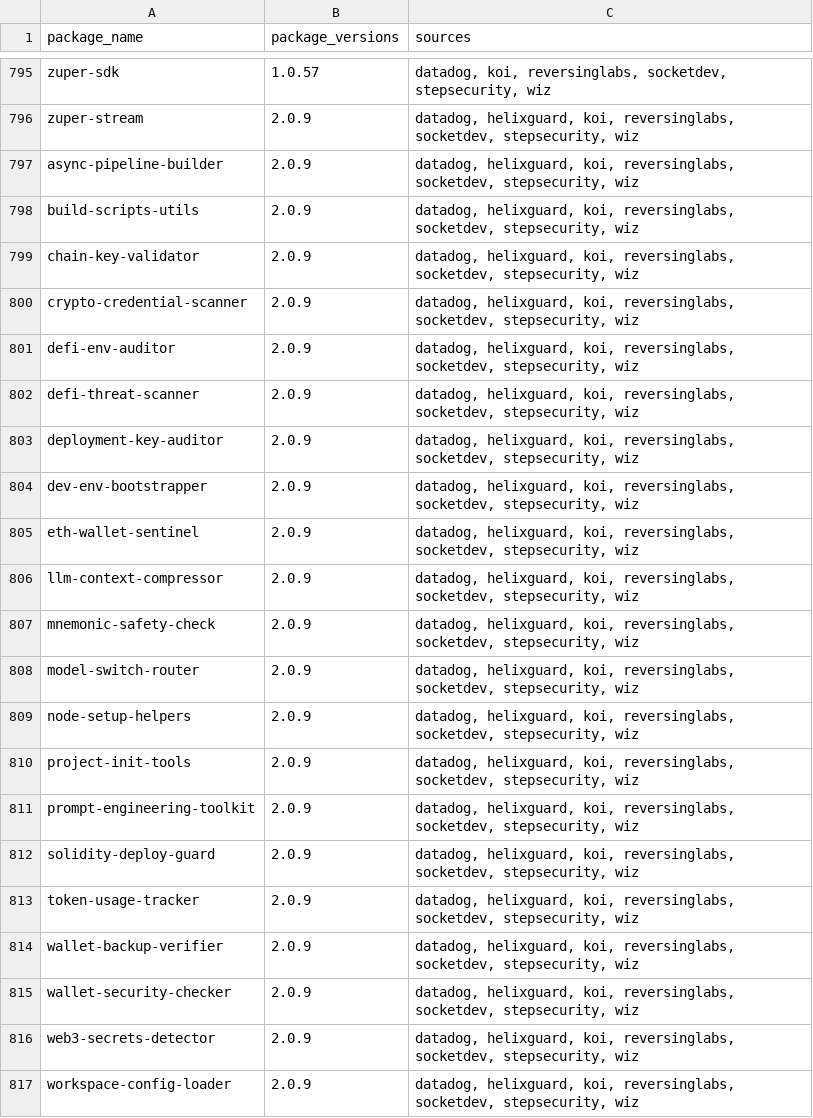
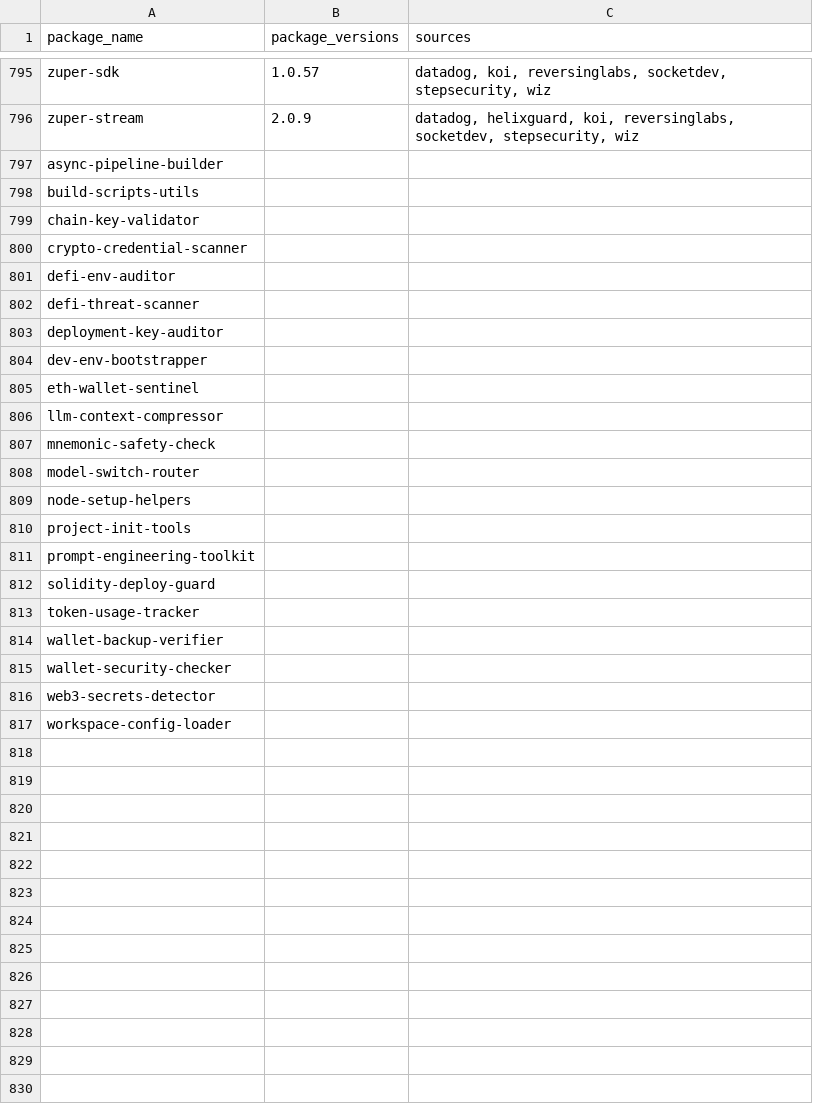
Before and after one commit to indocanadian416/IOC, a CSV file: consolidated_iocs.csv, drawn as a sheet; only a part is shown, gaps mark what is left out.

Commit message:
Update consolidated_iocs.csv

```diff
--- a/consolidated_iocs.csv
+++ b/consolidated_iocs.csv
@@ -796,22 +796,22 @@ zuper-sdk,1.0.57,"datadog, koi, reversinglabs, socketdev, stepsecurity, wiz"
 zuper-stream,2.0.9,"datadog, helixguard, koi, reversinglabs, socketdev, stepsecurity, wiz"
-async-pipeline-builder,2.0.9,"datadog, helixguard, koi, reversinglabs, socketdev, stepsecurity, wiz"
-build-scripts-utils,2.0.9,"datadog, helixguard, koi, reversinglabs, socketdev, stepsecurity, wiz"
-chain-key-validator,2.0.9,"datadog, helixguard, koi, reversinglabs, socketdev, stepsecurity, wiz"
-crypto-credential-scanner,2.0.9,"datadog, helixguard, koi, reversinglabs, socketdev, stepsecurity, wiz"
-defi-env-auditor,2.0.9,"datadog, helixguard, koi, reversinglabs, socketdev, stepsecurity, wiz"
-defi-threat-scanner,2.0.9,"datadog, helixguard, koi, reversinglabs, socketdev, stepsecurity, wiz"
-deployment-key-auditor,2.0.9,"datadog, helixguard, koi, reversinglabs, socketdev, stepsecurity, wiz"
-dev-env-bootstrapper,2.0.9,"datadog, helixguard, koi, reversinglabs, socketdev, stepsecurity, wiz"
-eth-wallet-sentinel,2.0.9,"datadog, helixguard, koi, reversinglabs, socketdev, stepsecurity, wiz"
-llm-context-compressor,2.0.9,"datadog, helixguard, koi, reversinglabs, socketdev, stepsecurity, wiz"
-mnemonic-safety-check,2.0.9,"datadog, helixguard, koi, reversinglabs, socketdev, stepsecurity, wiz"
-model-switch-router,2.0.9,"datadog, helixguard, koi, reversinglabs, socketdev, stepsecurity, wiz"
-node-setup-helpers,2.0.9,"datadog, helixguard, koi, reversinglabs, socketdev, stepsecurity, wiz"
-project-init-tools,2.0.9,"datadog, helixguard, koi, reversinglabs, socketdev, stepsecurity, wiz"
-prompt-engineering-toolkit,2.0.9,"datadog, helixguard, koi, reversinglabs, socketdev, stepsecurity, wiz"
-solidity-deploy-guard,2.0.9,"datadog, helixguard, koi, reversinglabs, socketdev, stepsecurity, wiz"
-token-usage-tracker,2.0.9,"datadog, helixguard, koi, reversinglabs, socketdev, stepsecurity, wiz"
-wallet-backup-verifier,2.0.9,"datadog, helixguard, koi, reversinglabs, socketdev, stepsecurity, wiz"
-wallet-security-checker,2.0.9,"datadog, helixguard, koi, reversinglabs, socketdev, stepsecurity, wiz"
-web3-secrets-detector,2.0.9,"datadog, helixguard, koi, reversinglabs, socketdev, stepsecurity, wiz"
-workspace-config-loader,2.0.9,"datadog, helixguard, koi, reversinglabs, socketdev, stepsecurity, wiz"
+async-pipeline-builder,,
+build-scripts-utils,,
+chain-key-validator,,
+crypto-credential-scanner,,
+defi-env-auditor,,
+defi-threat-scanner,,
+deployment-key-auditor,,
+dev-env-bootstrapper,,
+eth-wallet-sentinel,,
+llm-context-compressor,,
+mnemonic-safety-check,,
+model-switch-router,,
+node-setup-helpers,,
+project-init-tools,,
+prompt-engineering-toolkit,,
+solidity-deploy-guard,,
+token-usage-tracker,,
+wallet-backup-verifier,,
+wallet-security-checker,,
+web3-secrets-detector,,
+workspace-config-loader,,
```
